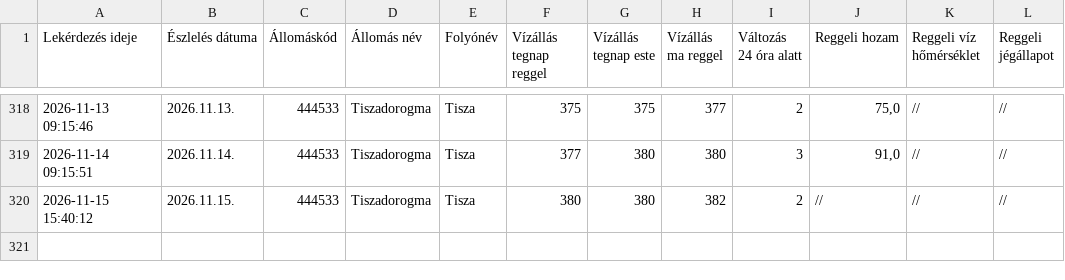
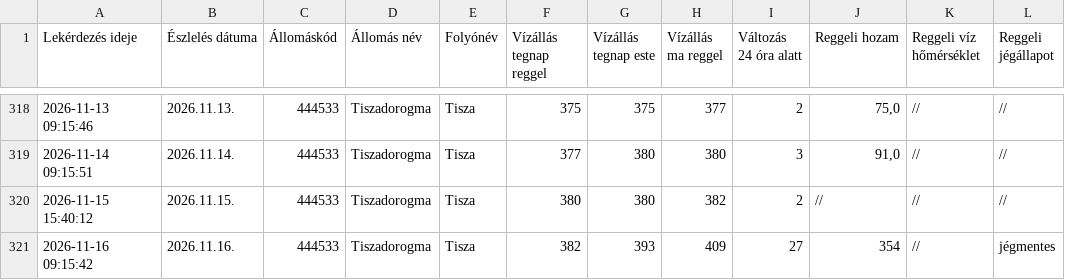
Before and after one commit to vsomosi/tisza_scraper, a CSV file: tiszadorogma_adatok.csv, drawn as a sheet; only a part is shown, gaps mark what is left out; the diff names each change by its address in the sheet, - before the commit and + after, or states it on an @@ line.

```diff
--- a/tiszadorogma_adatok.csv
+++ b/tiszadorogma_adatok.csv
+row 321: 2026-11-16 09:15:42 | 2026.11.16. | 444533 | Tiszadorogma | Tisza | 382 | 393 | 409 | 27 | 354 | // | jégmentes
```
